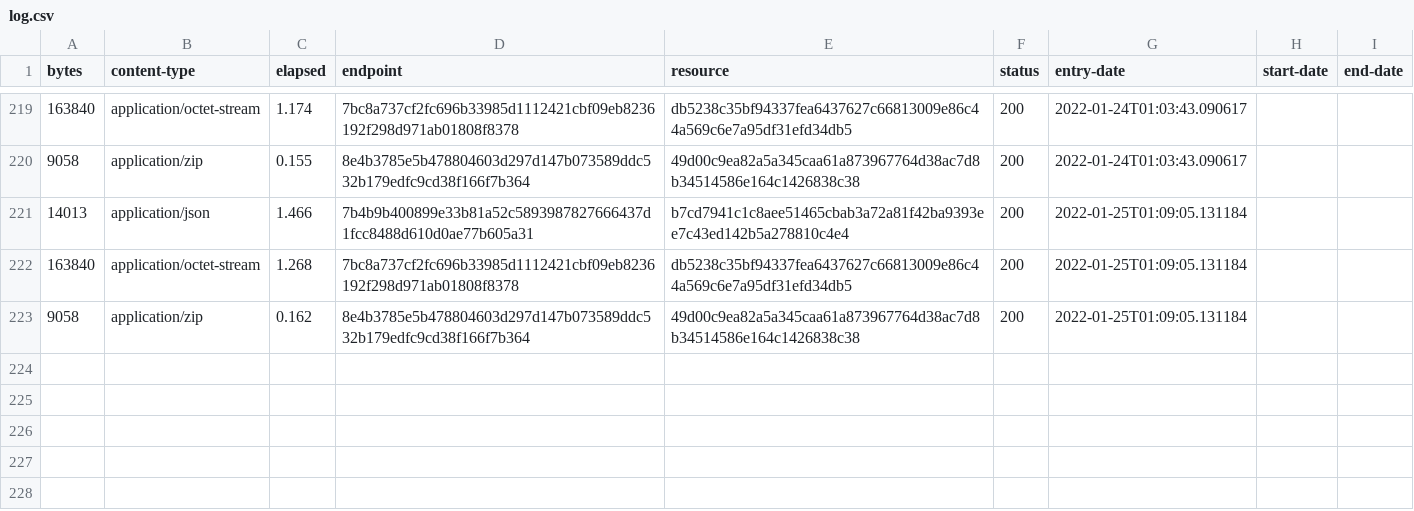
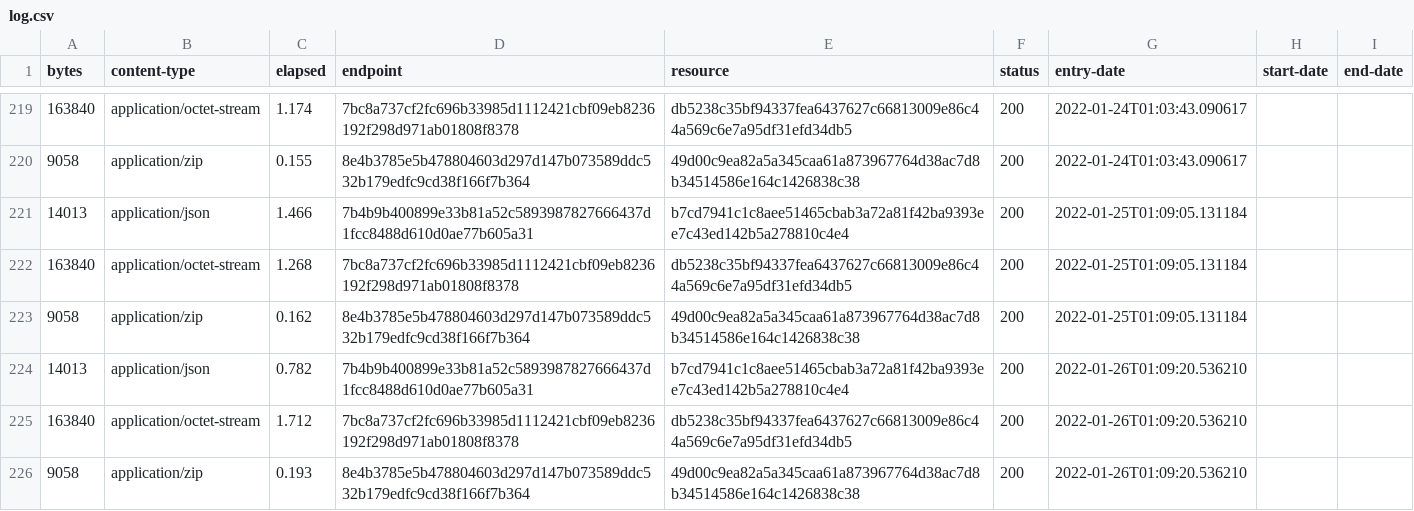
Before and after one commit to digital-land/central-activities-zone-collection, a CSV file: collection/log.csv, drawn as a sheet; only a part is shown, gaps mark what is left out.

Commit message:
Collection 2022-01-26

```diff
--- a/collection/log.csv
+++ b/collection/log.csv
@@ -223 +223,4 @@ bytes,content-type,elapsed,endpoint,resource,status,entry-date,start-date,end-da
 9058,application/zip,0.162,8e4b3785e5b478804603d297d147b073589ddc532b179edfc9cd38f166f7b364,49d00c9ea82a5a345caa61a873967764d38ac7d8b34514586e164c1426838c38,200,2022-01-25T01:09:05.131184,,
+14013,application/json,0.782,7b4b9b400899e33b81a52c5893987827666437d1fcc8488d610d0ae77b605a31,b7cd7941c1c8aee51465cbab3a72a81f42ba9393ee7c43ed142b5a278810c4e4,200,2022-01-26T01:09:20.536210,,
+163840,application/octet-stream,1.712,7bc8a737cf2fc696b33985d1112421cbf09eb8236192f298d971ab01808f8378,db5238c35bf94337fea6437627c66813009e86c44a569c6e7a95df31efd34db5,200,2022-01-26T01:09:20.536210,,
+9058,application/zip,0.193,8e4b3785e5b478804603d297d147b073589ddc532b179edfc9cd38f166f7b364,49d00c9ea82a5a345caa61a873967764d38ac7d8b34514586e164c1426838c38,200,2022-01-26T01:09:20.536210,,
```
